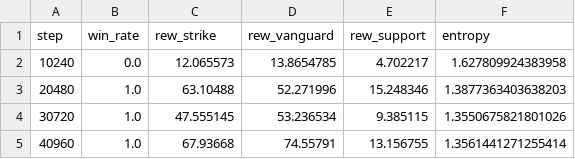
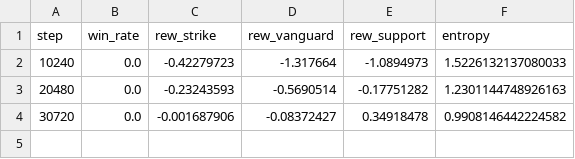
Before and after one commit to yoosunghong/SLIC, a CSV file: validation_poc/results/cond3_seed1.csv, drawn as a sheet.

```diff
--- a/validation_poc/results/cond3_seed1.csv
+++ b/validation_poc/results/cond3_seed1.csv
@@ -1,5 +1,4 @@
 step,win_rate,rew_strike,rew_vanguard,rew_support,entropy
-10240,0.0,12.065573,13.8654785,4.702217,1.627809924383958
-20480,1.0,63.10488,52.271996,15.248346,1.3877363403638203
-30720,1.0,47.555145,53.236534,9.385115,1.3550675821801026
-40960,1.0,67.93668,74.55791,13.156755,1.3561441271255414
+10240,0.0,-0.42279723,-1.317664,-1.0894973,1.5226132137080033
+20480,0.0,-0.23243593,-0.5690514,-0.17751282,1.2301144748926163
+30720,0.0,-0.001687906,-0.08372427,0.34918478,0.9908146442224582
```
Also changed, not shown: 18 other files.
